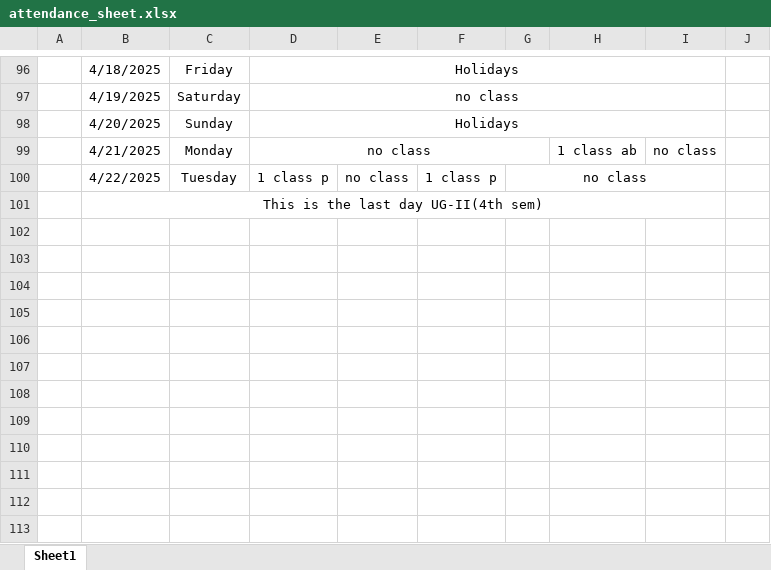
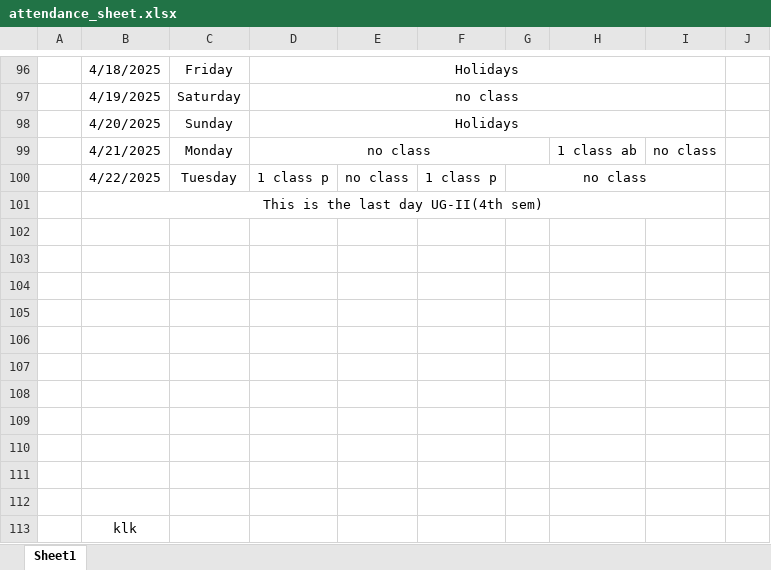
Before and after one commit to Sukdebrmondal/2nd_year_4th_semester, an Excel workbook: attendance_sheet.xlsx, sheet Sheet1, drawn as a sheet; only a part is shown, gaps mark what is left out; values as stored, in another font and other column widths than the file's, no borders; the diff names each change by its address in the sheet, - before the commit and + after, or states it on an @@ line.

```diff
--- a/attendance_sheet.xlsx (sheet Sheet1)
+++ b/attendance_sheet.xlsx (sheet Sheet1)
+row 102: (empty)
+row 103: (empty)
+row 104: (empty)
+row 105: (empty)
+row 106: (empty)
+row 107: (empty)
+row 108: (empty)
+row 109: (empty)
+row 110: (empty)
+row 111: (empty)
+row 112: (empty)
+row 113:  | klk
```
